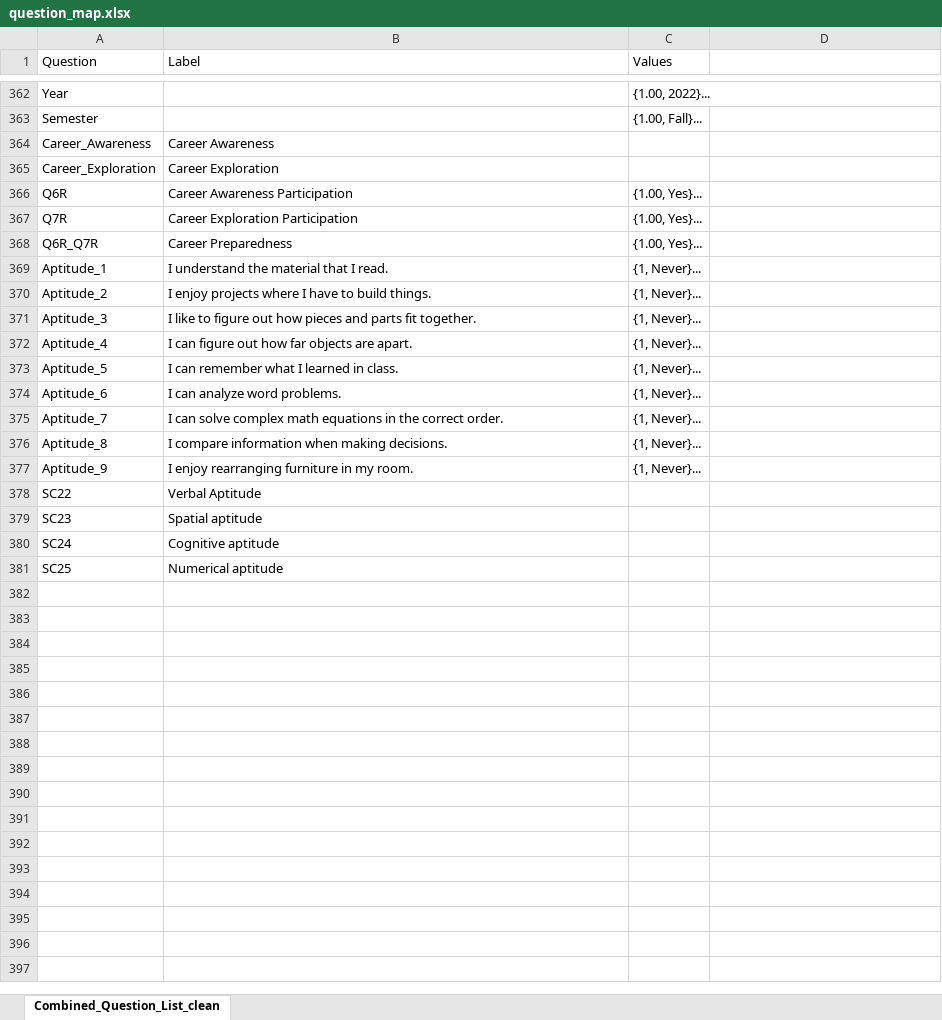
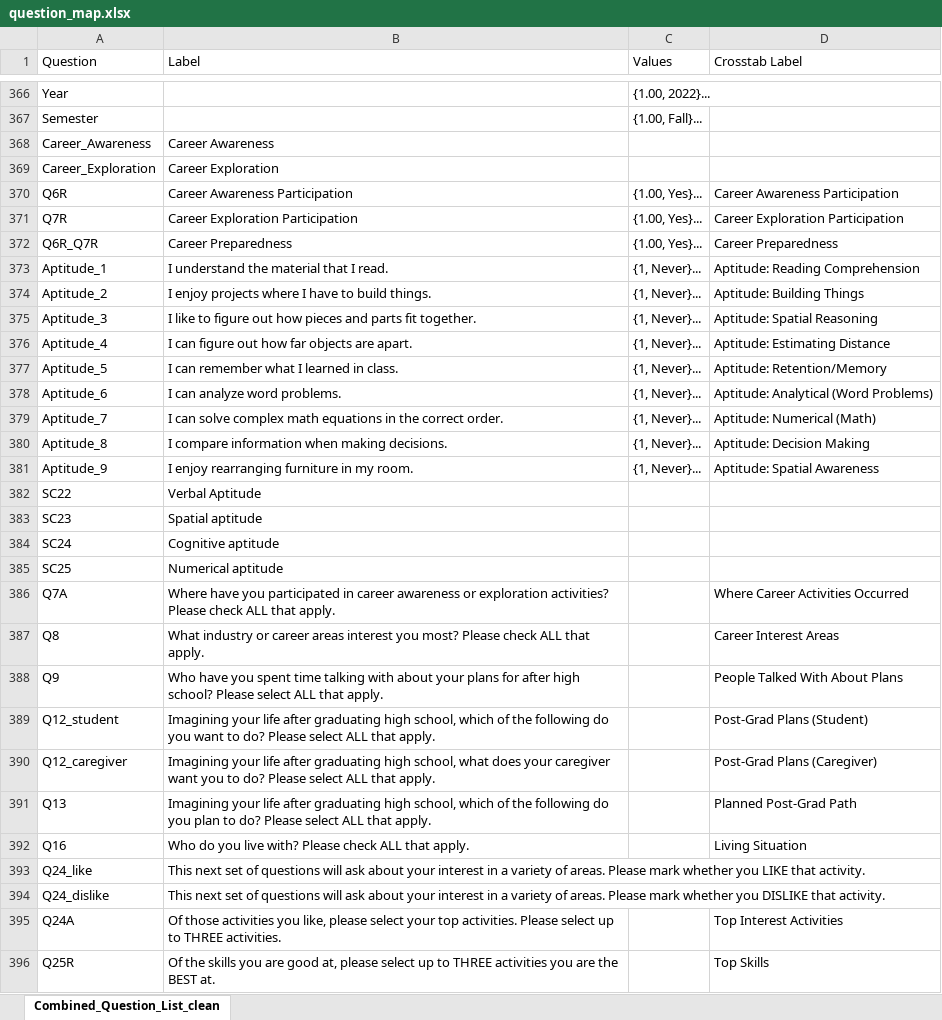
Before and after one commit to PixelatedAxolotl/cj_capstone_project, an Excel workbook: datasets/db_init/question_map.xlsx, sheet Combined_Question_List_clean, drawn as a sheet; only a part is shown, gaps mark what is left out; values as stored, in another font and other column widths than the file's, no borders; addresses are those after the commit; the diff covers the shown part only; the diff names each change by its address in the sheet, - before the commit and + after, or states it on an @@ line.

Commit message:
cleaned up crosstabs - questions can be toggled off to not display as opts, table styling is better (still needs work), opt and question text more readable.

```diff
--- a/datasets/db_init/question_map.xlsx (sheet Combined_Question_List_clean)
+++ b/datasets/db_init/question_map.xlsx (sheet Combined_Question_List_clean)
-D1: (empty)
+D1: Crosstab Label
-D370 (Crosstab Label): (empty)
+D370 (Crosstab Label): Career Awareness Participation
-D371 (Crosstab Label): (empty)
+D371 (Crosstab Label): Career Exploration Participation
-D372 (Crosstab Label): (empty)
+D372 (Crosstab Label): Career Preparedness
-D373 (Crosstab Label): (empty)
+D373 (Crosstab Label): Aptitude: Reading Comprehension
-D374 (Crosstab Label): (empty)
+D374 (Crosstab Label): Aptitude: Building Things
-D375 (Crosstab Label): (empty)
+D375 (Crosstab Label): Aptitude: Spatial Reasoning
-D376 (Crosstab Label): (empty)
+D376 (Crosstab Label): Aptitude: Estimating Distance
-D377 (Crosstab Label): (empty)
+D377 (Crosstab Label): Aptitude: Retention/Memory
-D378 (Crosstab Label): (empty)
+D378 (Crosstab Label): Aptitude: Analytical (Word Problems)
-D379 (Crosstab Label): (empty)
+D379 (Crosstab Label): Aptitude: Numerical (Math)
-D380 (Crosstab Label): (empty)
+D380 (Crosstab Label): Aptitude: Decision Making
-D381 (Crosstab Label): (empty)
+D381 (Crosstab Label): Aptitude: Spatial Awareness
+row 386: Q7A | Where have you participated in career awareness or exploration activities? Please check ALL that apply. |  | Where Career Activities Occurred
+row 387: Q8 | What industry or career areas interest you most? Please check ALL that apply. |  | Career Interest Areas
+row 388: Q9 | Who have you spent time talking with about your plans for after high school? Please select ALL that apply. |  | People Talked With About Plans
+row 389: Q12_student | Imagining your life after graduating high school, which of the following do you want to do? Please select ALL that apply. |  | Post-Grad Plans (Student)
+row 390: Q12_caregiver | Imagining your life after graduating high school, what does your caregiver want you to do? Please select ALL that apply. |  | Post-Grad Plans (Caregiver)
+row 391: Q13 | Imagining your life after graduating high school, which of the following do you plan to do? Please select ALL that apply. |  | Planned Post-Grad Path
+row 392: Q16 | Who do you live with? Please check ALL that apply. |  | Living Situation
+row 393: Q24_like | This next set of questions will ask about your interest in a variety of areas. Please mark whether you LIKE that activity.
+row 394: Q24_dislike | This next set of questions will ask about your interest in a variety of areas. Please mark whether you DISLIKE that activity.
+row 395: Q24A | Of those activities you like, please select your top activities. Please select up to THREE activities. |  | Top Interest Activities
+row 396: Q25R | Of the skills you are good at, please select up to THREE activities you are the BEST at. |  | Top Skills
```
Also changed, not shown: 9 added rows and 133 edited cells elsewhere in this sheet, 8 other files.
